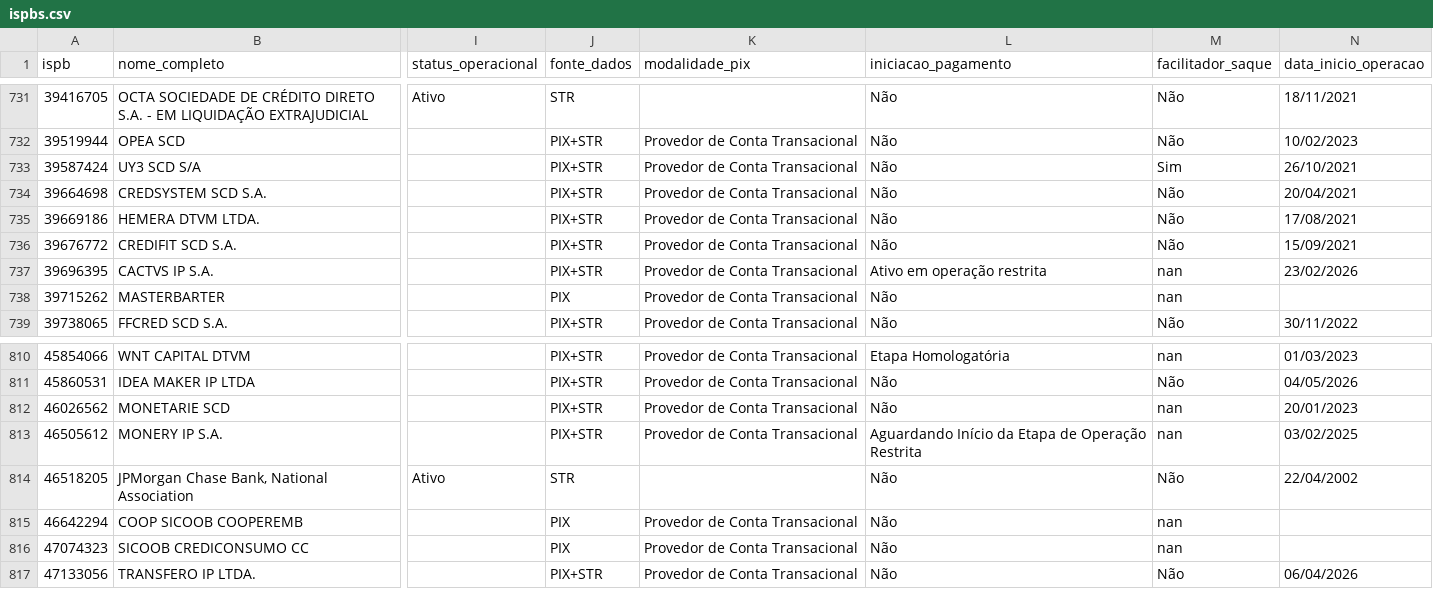
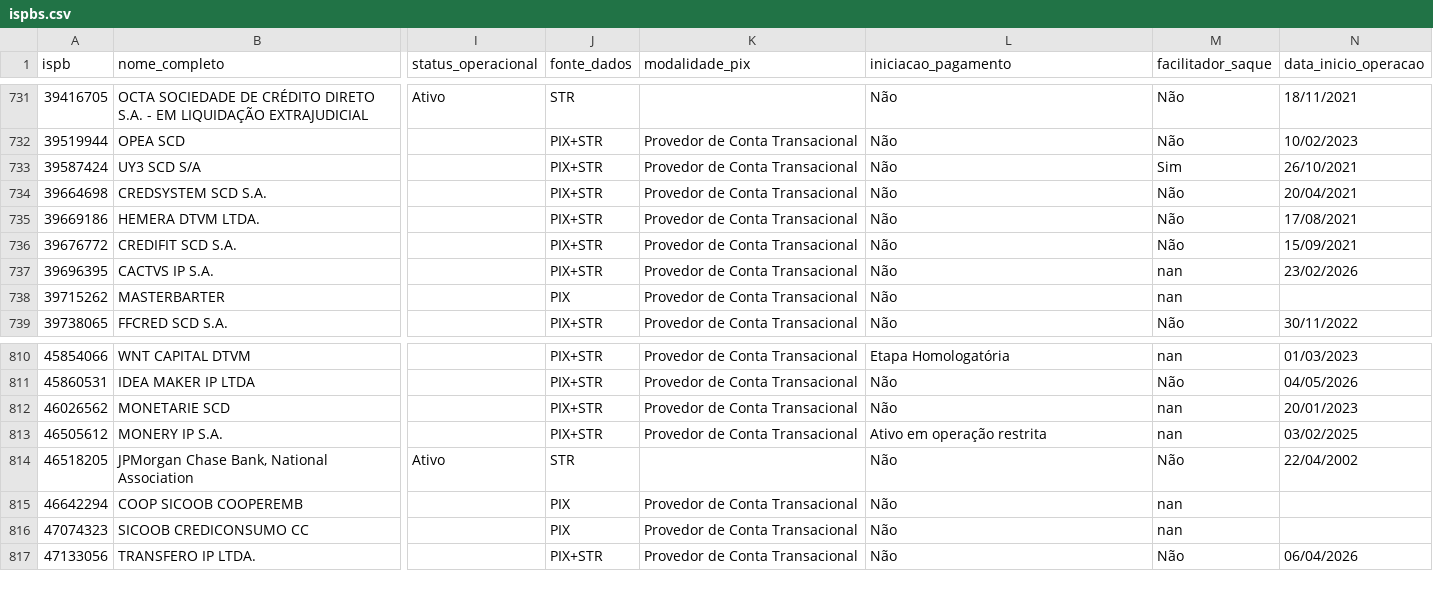
Before and after one commit to antoniopaolillo/brasil-ispb-database, a CSV file: data/ispbs.csv, drawn as a sheet; only a part is shown, gaps mark what is left out; the diff names each change by its address in the sheet, - before the commit and + after, or states it on an @@ line.

```diff
--- a/data/ispbs.csv
+++ b/data/ispbs.csv
-L737 (iniciacao_pagamento): Ativo em operação restrita
+L737 (iniciacao_pagamento): Não
-L813 (iniciacao_pagamento): Aguardando Início da Etapa de Operação Restrita
+L813 (iniciacao_pagamento): Ativo em operação restrita
```
Also changed, not shown: 2 other files.
